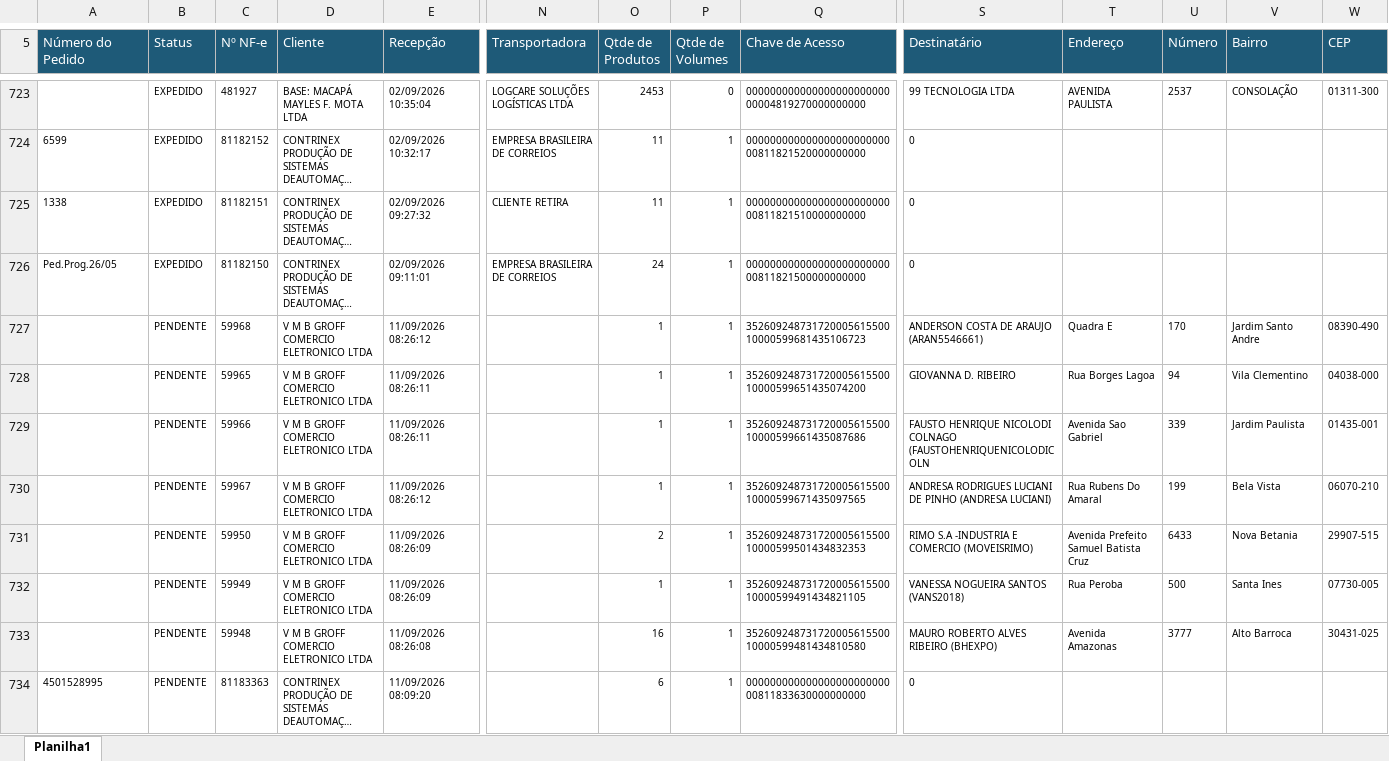
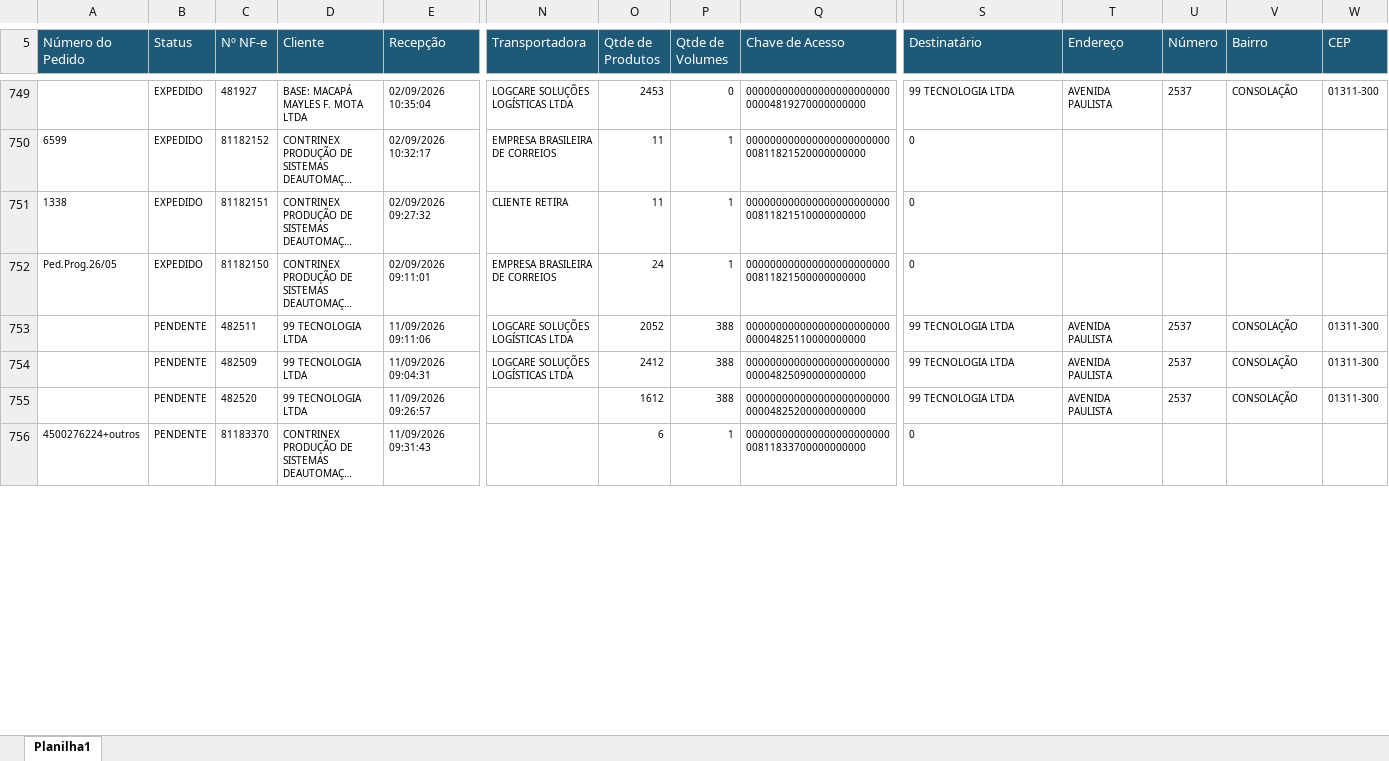
Before and after one commit to phdev2024/dashboard_operacao, an Excel workbook: data/status_saida/operacional/status_set_2026.xlsx, sheet Planilha1, drawn as a sheet; only a part is shown, gaps mark what is left out; long unchanged cells end in …; values as stored, in another font and other column widths than the file's, no borders; removed rows and columns are numbered as before the commit, all else as after; rows hold the shown columns only; the diff covers the shown part only; the diff names each change by its address in the sheet, - before the commit and + after, or states it on an @@ line.

Commit message:
auto: atualiza base operacional via atalho

```diff
--- a/data/status_saida/operacional/status_set_2026.xlsx (sheet Planilha1)
+++ b/data/status_saida/operacional/status_set_2026.xlsx (sheet Planilha1)
-row 727:  | PENDENTE | 59968 | V M B GROFF COMERCIO ELETRONICO LTDA | 11/09/2026 08:26:12 |  | 1 | 1 | 35260924873172000561550010000599681435106723 | ANDERSON COSTA DE ARAUJO (ARAN5546661) | Quadra E | 170 | Jardim Santo Andre | 08390-490
-row 728:  | PENDENTE | 59965 | V M B GROFF COMERCIO ELETRONICO LTDA | 11/09/2026 08:26:11 |  | 1 | 1 | 35260924873172000561550010000599651435074200 | GIOVANNA D. RIBEIRO | Rua Borges Lagoa | 94 | Vila Clementino | 04038-000
-row 729:  | PENDENTE | 59966 | V M B GROFF COMERCIO ELETRONICO LTDA | 11/09/2026 08:26:11 |  | 1 | 1 | 35260924873172000561550010000599661435087686 | FAUSTO HENRIQUE NICOLODI COLNAGO (FAUSTOHENRIQUENICOLODICOLN | Avenida Sao Gabriel | 339 | Jardim Paulista | 01435-001
-row 730:  | PENDENTE | 59967 | V M B GROFF COMERCIO ELETRONICO LTDA | 11/09/2026 08:26:12 |  | 1 | 1 | 35260924873172000561550010000599671435097565 | ANDRESA RODRIGUES LUCIANI DE PINHO (ANDRESA LUCIANI) | Rua Rubens Do Amaral | 199 | Bela Vista | 06070-210
-row 731:  | PENDENTE | 59950 | V M B GROFF COMERCIO ELETRONICO LTDA | 11/09/2026 08:26:09 |  | 2 | 1 | 35260924873172000561550010000599501434832353 | RIMO S.A -INDUSTRIA E COMERCIO (MOVEISRIMO) | Avenida Prefeito Samuel Batista Cruz | 6433 | Nova Betania | 29907-515
-row 732:  | PENDENTE | 59949 | V M B GROFF COMERCIO ELETRONICO LTDA | 11/09/2026 08:26:09 |  | 1 | 1 | 35260924873172000561550010000599491434821105 | VANESSA NOGUEIRA SANTOS (VANS2018) | Rua Peroba | 500 | Santa Ines | 07730-005
-row 733:  | PENDENTE | 59948 | V M B GROFF COMERCIO ELETRONICO LTDA | 11/09/2026 08:26:08 |  | 16 | 1 | 35260924873172000561550010000599481434810580 | MAURO ROBERTO ALVES RIBEIRO (BHEXPO) | Avenida Amazonas | 3777 | Alto Barroca | 30431-025
+row 753:  | PENDENTE | 482511 | 99 TECNOLOGIA LTDA | 11/09/2026 09:11:06 | LOGCARE SOLUÇÕES LOGÍSTICAS LTDA | 2052 | 388 | 00000000000000000000000000004825110000000000 | 99 TECNOLOGIA LTDA | AVENIDA PAULISTA | 2537 | CONSOLAÇÃO | 01311-300
+row 754:  | PENDENTE | 482509 | 99 TECNOLOGIA LTDA | 11/09/2026 09:04:31 | LOGCARE SOLUÇÕES LOGÍSTICAS LTDA | 2412 | 388 | 00000000000000000000000000004825090000000000 | 99 TECNOLOGIA LTDA | AVENIDA PAULISTA | 2537 | CONSOLAÇÃO | 01311-300
+row 755:  | PENDENTE | 482520 | 99 TECNOLOGIA LTDA | 11/09/2026 09:26:57 |  | 1612 | 388 | 00000000000000000000000000004825200000000000 | 99 TECNOLOGIA LTDA | AVENIDA PAULISTA | 2537 | CONSOLAÇÃO | 01311-300
-A756 (Número do Pedido): 4501528995
+A756 (Número do Pedido): 4500276224+outros
-C756 (Nº NF-e): 81183363
+C756 (Nº NF-e): 81183370
-E756 (Recepção): 11/09/2026 08:09:20
+E756 (Recepção): 11/09/2026 09:31:43
-Q756 (Chave de Acesso): 00000000000000000000000000811833630000000000
+Q756 (Chave de Acesso): 00000000000000000000000000811833700000000000
```
Also changed, not shown: 40 added rows, 14 removed rows, 136 moved rows and 32 edited cells elsewhere in this sheet.
